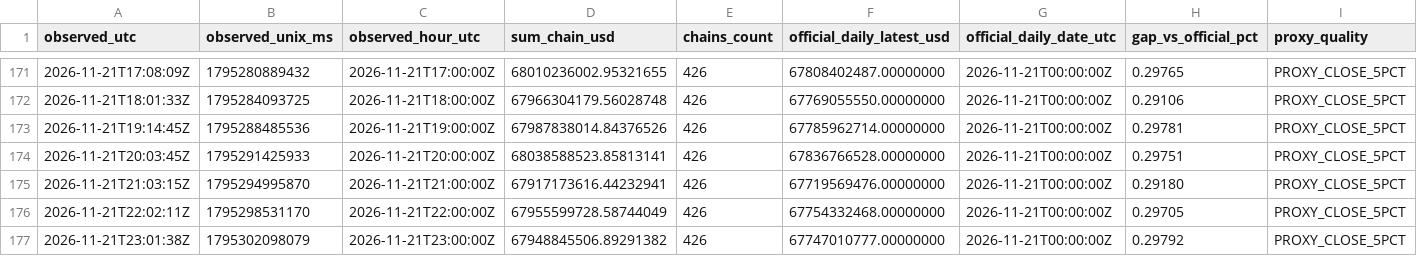
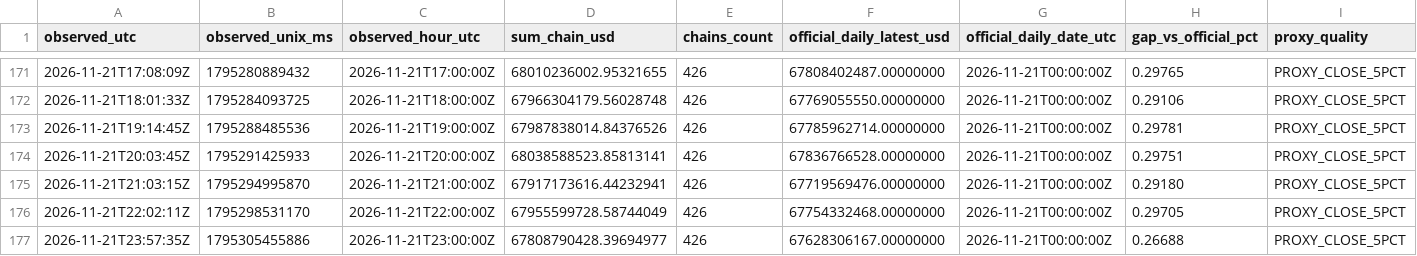
Before and after one commit to imthequin2811-gif/radar-pisau-jatuh, a CSV file: data/tvl/hourly_observed.csv, drawn as a sheet; only a part is shown, gaps mark what is left out; the diff names each change by its address in the sheet, - before the commit and + after, or states it on an @@ line.

```diff
--- a/data/tvl/hourly_observed.csv
+++ b/data/tvl/hourly_observed.csv
-A177 (observed_utc): 2026-11-21T23:01:38Z
+A177 (observed_utc): 2026-11-21T23:57:35Z
-B177 (observed_unix_ms): 1795302098079
+B177 (observed_unix_ms): 1795305455886
-D177 (sum_chain_usd): 67948845506.89291382
+D177 (sum_chain_usd): 67808790428.39694977
-F177 (official_daily_latest_usd): 67747010777.00000000
+F177 (official_daily_latest_usd): 67628306167.00000000
-H177 (gap_vs_official_pct): 0.29792
+H177 (gap_vs_official_pct): 0.26688
```
Also changed, not shown: data/tvl/daily_official.csv, 1 other file.
